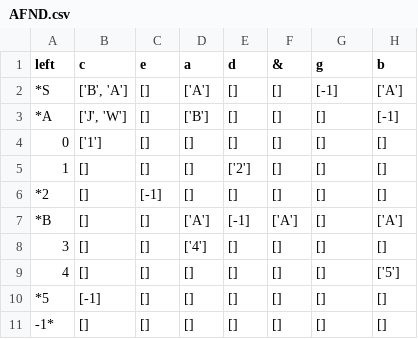
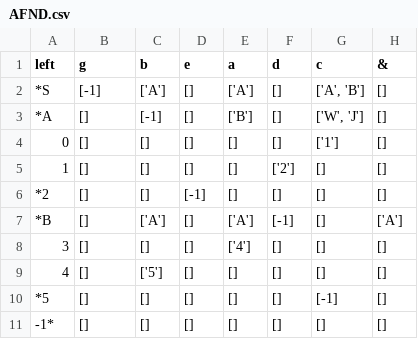
Before and after one commit to Fernando-Magnabosco/gerador_AFD, a CSV file: files/AFND.csv, drawn as a sheet; removed rows and columns are numbered as before the commit, all else as after; the diff names each change by its address in the sheet, - before the commit and + after, or states it on an @@ line.

```diff
--- a/files/AFND.csv
+++ b/files/AFND.csv
+column C (b), rows 2-11: ['A'] | [-1] | [] | [] | [] | ['A'] | [] | ['5'] | [] | []
-column F (&), rows 2-11: [] | [] | [] | [] | [] | ['A'] | [] | [] | [] | []
-B1: c
+B1: g
-G1: g
+G1: c
-H1: b
+H1: &
-B2 (g): ['B', 'A']
+B2 (g): [-1]
-G2 (c): [-1]
+G2 (c): ['A', 'B']
-H2 (&): ['A']
+H2 (&): []
-B3 (g): ['J', 'W']
+B3 (g): []
-G3 (c): []
+G3 (c): ['W', 'J']
-H3 (&): [-1]
+H3 (&): []
-B4 (g): ['1']
+B4 (g): []
-G4 (c): []
+G4 (c): ['1']
-H9 (&): ['5']
+H9 (&): []
-B10 (g): [-1]
+B10 (g): []
-G10 (c): []
+G10 (c): [-1]
```
Also changed, not shown: 3 other files.
